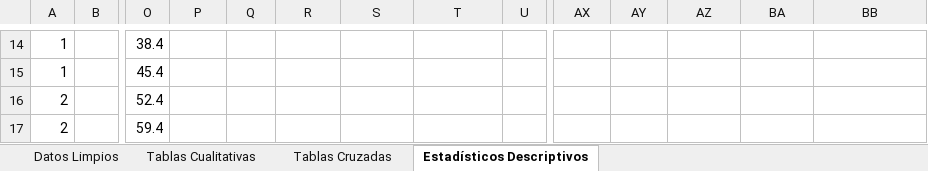
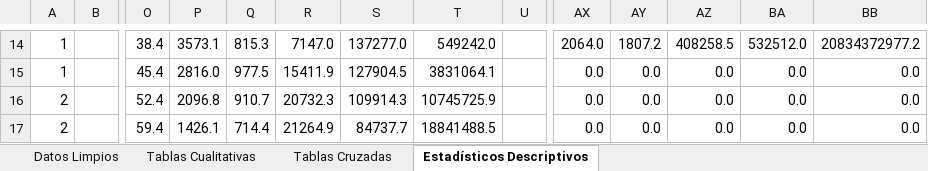
Before and after one commit to Duranzzz/TitanicDataset, an Excel workbook: BaseDeDatosTitanicData.xlsx, sheet Estadísticos Descriptivos, drawn as a sheet; only a part is shown, gaps mark what is left out; values as stored, in another font and other column widths than the file's, no cell formats; charts and pictures not drawn; the diff covers the shown part only; the diff names each change by its address in the sheet, - before the commit and + after, or states it on an @@ line.

```diff
--- a/BaseDeDatosTitanicData.xlsx (sheet Estadísticos Descriptivos)
+++ b/BaseDeDatosTitanicData.xlsx (sheet Estadísticos Descriptivos)
-P14: (empty)
+P14: 3573.1
-Q14: (empty)
+Q14: 815.3
-R14: (empty)
+R14: 7147.0
-S14: (empty)
+S14: 137277.0
-T14: (empty)
+T14: 549242.0
-AX14: (empty)
+AX14: 2064.0
-AY14: (empty)
+AY14: 1807.2
-AZ14: (empty)
+AZ14: 408258.5
-BA14: (empty)
+BA14: 532512.0
-BB14: (empty)
+BB14: 20834372977.2
-P15: (empty)
+P15: 2816.0
-Q15: (empty)
+Q15: 977.5
-R15: (empty)
+R15: 15411.9
-S15: (empty)
+S15: 127904.5
-T15: (empty)
+T15: 3831064.1
-AX15:AX17: (empty)
+AX15:AX17: 0.0
-AY15:AY17: (empty)
+AY15:AY17: 0.0
-AZ15:AZ17: (empty)
+AZ15:AZ17: 0.0
-BA15:BA17: (empty)
+BA15:BA17: 0.0
-BB15:BB17: (empty)
+BB15:BB17: 0.0
-P16: (empty)
+P16: 2096.8
-Q16: (empty)
+Q16: 910.7
-R16: (empty)
+R16: 20732.3
-S16: (empty)
+S16: 109914.3
-T16: (empty)
+T16: 10745725.9
-P17: (empty)
+P17: 1426.1
-Q17: (empty)
+Q17: 714.4
-R17: (empty)
+R17: 21264.9
-S17: (empty)
+S17: 84737.7
-T17: (empty)
+T17: 18841488.5
```
Also changed, not shown: 117 edited cells elsewhere in this sheet, cell formats, charts or pictures.
